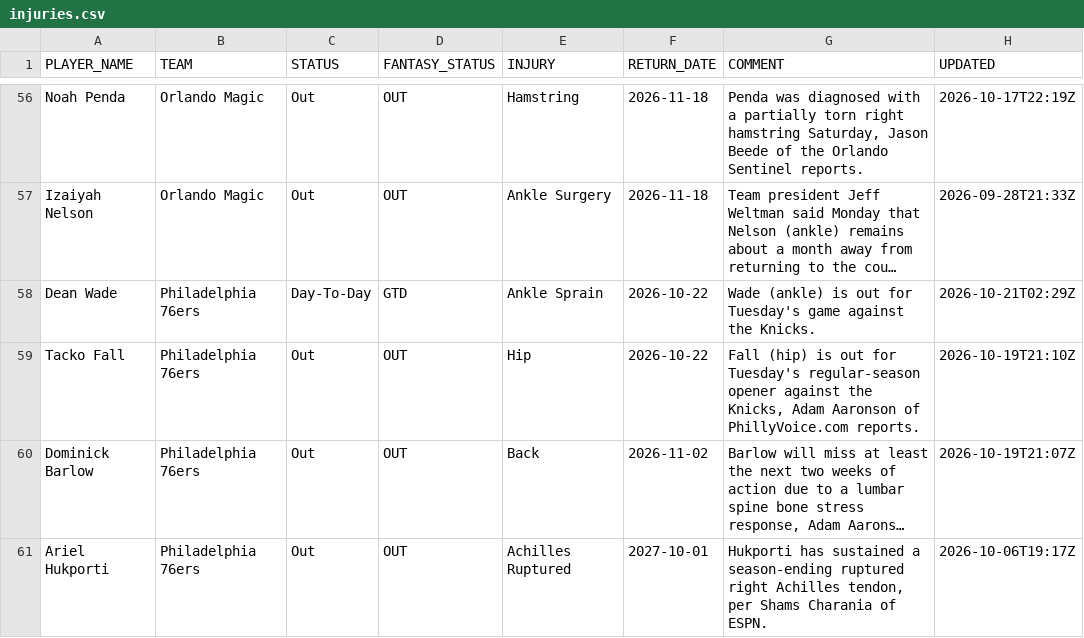
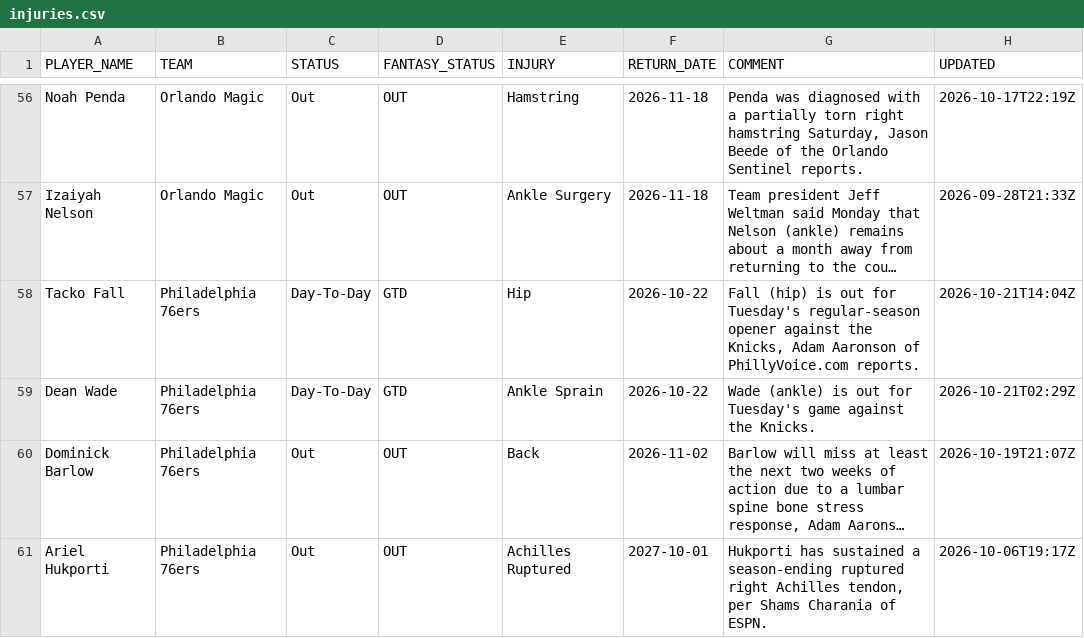
Before and after one commit to RoiGreen/dagger, a CSV file: nba_2026_27/injuries.csv, drawn as a sheet; only a part is shown, gaps mark what is left out; long unchanged cells end in …; removed rows and columns are numbered as before the commit, all else as after; the diff covers the shown part only; the diff names each change by its address in the sheet, - before the commit and + after, or states it on an @@ line.

Commit message:
Daily data update 2026-10-21 19:56

```diff
--- a/nba_2026_27/injuries.csv
+++ b/nba_2026_27/injuries.csv
+row 58: Tacko Fall | Philadelphia 76ers | Day-To-Day | GTD | Hip | 2026-10-22 | Fall (hip) is out for Tuesday's regular-season opener against the Knicks, Adam Aaronson of PhillyVoice.com reports. | 2026-10-21T14:04Z
-row 59: Tacko Fall | Philadelphia 76ers | Out | OUT | Hip | 2026-10-22 | Fall (hip) is out for Tuesday's regular-season opener against the Knicks, Adam Aaronson of PhillyVoice.com reports. | 2026-10-19T21:10Z
```
Also changed, not shown: 1 removed row and 13 edited cells elsewhere in this file, nba_2025_26/player_index_2026_27.csv, nba_2026_27/game_logs_advanced_regular.csv, 6 other files.
